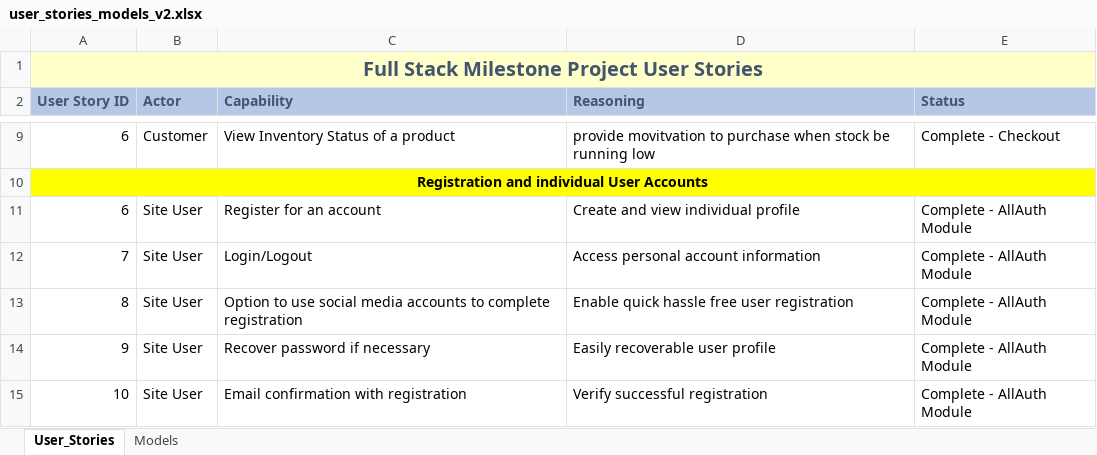
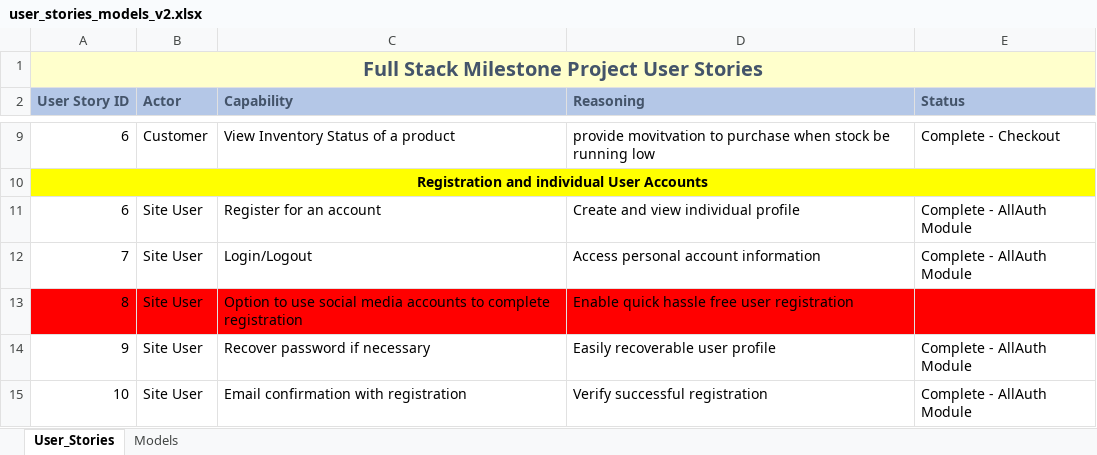
Before and after one commit to damien-meere/full_stack_milestone, an Excel workbook: documentation/user_stories_models_v2.xlsx, sheet User_Stories, drawn as a sheet; only a part is shown, gaps mark what is left out; values as stored, in another font and other column widths than the file's, no borders; the diff names each change by its address in the sheet, - before the commit and + after, or states it on an @@ line.

Commit message:
README - User Stories - ID 17

```diff
--- a/documentation/user_stories_models_v2.xlsx (sheet User_Stories)
+++ b/documentation/user_stories_models_v2.xlsx (sheet User_Stories)
-A13:E13 fill: none
+A13:E13 fill: #FF0000
-E13 (Status): Complete - AllAuth Module
+E13 (Status): (empty)
```
Also changed, not shown: 2 other files.
